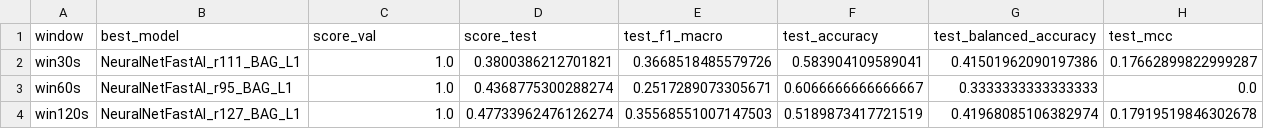
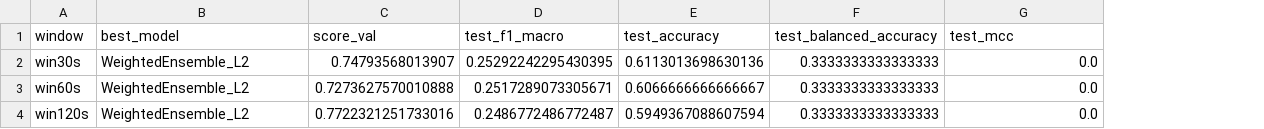
Before and after one commit to Tarseus/hci, a CSV file: window_results.csv, drawn as a sheet; removed rows and columns are numbered as before the commit, all else as after; the diff names each change by its address in the sheet, - before the commit and + after, or states it on an @@ line.

Commit message:
update train results

```diff
--- a/window_results.csv
+++ b/window_results.csv
-column D (score_test), rows 2-4: 0.3800386212701821 | 0.4368775300288274 | 0.47733962476126274
-B2 (best_model): NeuralNetFastAI_r111_BAG_L1
+B2 (best_model): WeightedEnsemble_L2
-C2 (score_val): 1.0
+C2 (score_val): 0.74793568013907
-D2 (test_f1_macro): 0.3668518485579726
+D2 (test_f1_macro): 0.25292242295430395
-E2 (test_accuracy): 0.583904109589041
+E2 (test_accuracy): 0.6113013698630136
-F2 (test_balanced_accuracy): 0.41501962090197386
+F2 (test_balanced_accuracy): 0.3333333333333333
-G2 (test_mcc): 0.17662899822999287
+G2 (test_mcc): 0.0
-B3 (best_model): NeuralNetFastAI_r95_BAG_L1
+B3 (best_model): WeightedEnsemble_L2
-C3 (score_val): 1.0
+C3 (score_val): 0.7273627570010888
-B4 (best_model): NeuralNetFastAI_r127_BAG_L1
+B4 (best_model): WeightedEnsemble_L2
-C4 (score_val): 1.0
+C4 (score_val): 0.7722321251733016
-D4 (test_f1_macro): 0.35568551007147503
+D4 (test_f1_macro): 0.2486772486772487
-E4 (test_accuracy): 0.5189873417721519
+E4 (test_accuracy): 0.5949367088607594
-F4 (test_balanced_accuracy): 0.41968085106382974
+F4 (test_balanced_accuracy): 0.3333333333333333
-G4 (test_mcc): 0.17919519846302678
+G4 (test_mcc): 0.0
```
Also changed, not shown: 1 other file.
